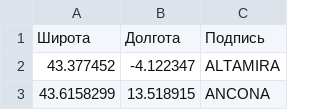
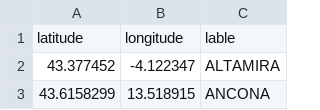
Before and after one commit to KirillVG/WindowsFormsApp1, a CSV file: Координаты.csv, drawn as a sheet; only a part is shown; removed rows and columns are numbered as before the commit, all else as after; the diff names each change by its address in the sheet, - before the commit and + after, or states it on an @@ line.

Commit message:
Add files via upload

```diff
--- a/Координаты.csv
+++ b/Координаты.csv
-row 1: Широта | Долгота | Подпись
+row 1: latitude | longitude | lable
```
